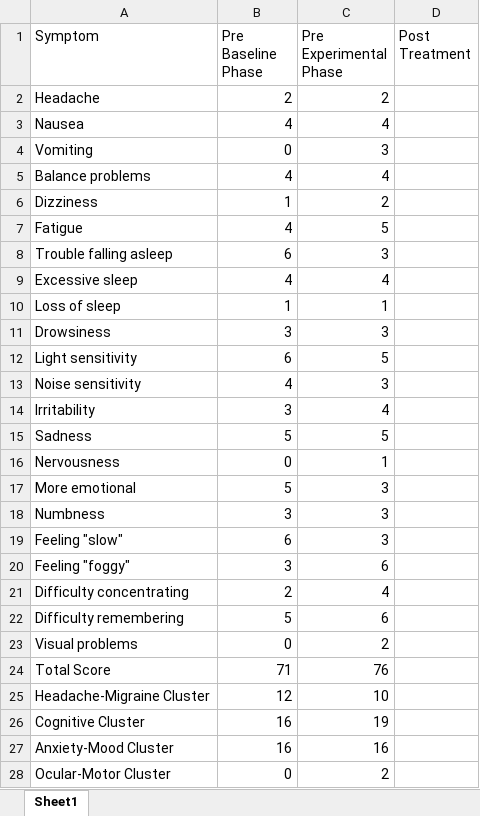
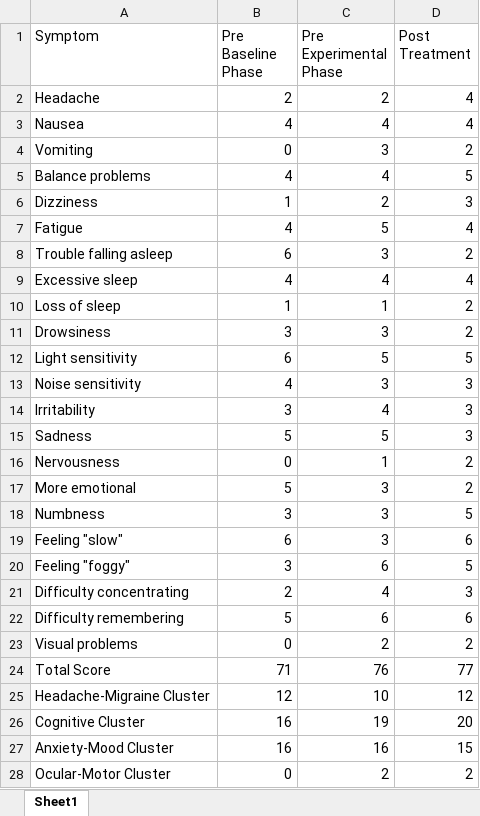
Before and after one commit to Jim-Wright90/participant_1_data, an Excel workbook: data/KAHI_pcss.xlsx, sheet Sheet1, drawn as a sheet; only a part is shown; values as stored, in another font and other column widths than the file's, no borders; the diff covers the shown part only; the diff names each change by its address in the sheet, - before the commit and + after, or states it on an @@ line.

```diff
--- a/data/KAHI_pcss.xlsx (sheet Sheet1)
+++ b/data/KAHI_pcss.xlsx (sheet Sheet1)
-D2:D3 (Post Treatment): (empty)
+D2:D3 (Post Treatment): 4
-D4 (Post Treatment): (empty)
+D4 (Post Treatment): 2
-D5 (Post Treatment): (empty)
+D5 (Post Treatment): 5
-D6 (Post Treatment): (empty)
+D6 (Post Treatment): 3
-D7 (Post Treatment): (empty)
+D7 (Post Treatment): 4
-D8 (Post Treatment): (empty)
+D8 (Post Treatment): 2
-D9 (Post Treatment): (empty)
+D9 (Post Treatment): 4
-D10:D11 (Post Treatment): (empty)
+D10:D11 (Post Treatment): 2
-D12 (Post Treatment): (empty)
+D12 (Post Treatment): 5
-D13:D15 (Post Treatment): (empty)
+D13:D15 (Post Treatment): 3
-D16:D17 (Post Treatment): (empty)
+D16:D17 (Post Treatment): 2
-D18 (Post Treatment): (empty)
+D18 (Post Treatment): 5
-D19 (Post Treatment): (empty)
+D19 (Post Treatment): 6
-D20 (Post Treatment): (empty)
+D20 (Post Treatment): 5
-D21 (Post Treatment): (empty)
+D21 (Post Treatment): 3
-D22 (Post Treatment): (empty)
+D22 (Post Treatment): 6
-D23 (Post Treatment): (empty)
+D23 (Post Treatment): 2
-D24 (Post Treatment): (empty)
+D24 (Post Treatment): 77
-D25 (Post Treatment): (empty)
+D25 (Post Treatment): 12
-D26 (Post Treatment): (empty)
+D26 (Post Treatment): 20
-D27 (Post Treatment): (empty)
+D27 (Post Treatment): 15
-D28 (Post Treatment): (empty)
+D28 (Post Treatment): 2
```
Also changed, not shown: 2 edited cells elsewhere in this sheet, 3 other files.
